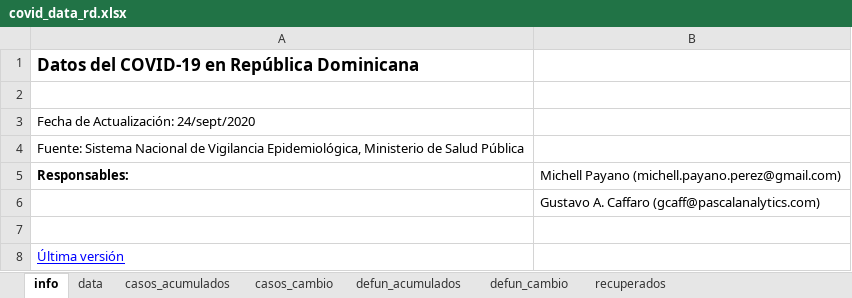
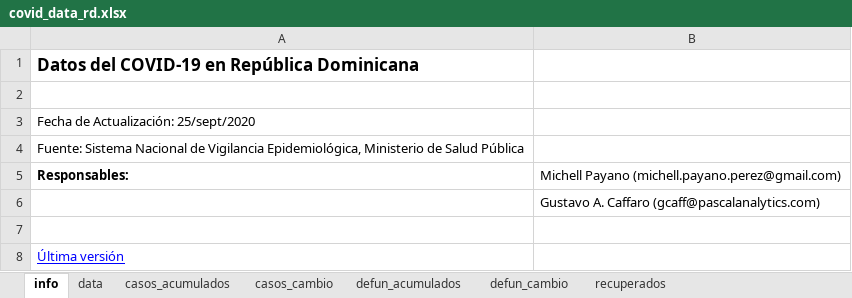
Before and after one commit to gcaff/COVID19-RD, an Excel workbook: data/covid_data_rd.xlsx, sheet info, drawn as a sheet; values as stored, in another font and other column widths than the file's, no borders; the diff names each change by its address in the sheet, - before the commit and + after, or states it on an @@ line.

```diff
--- a/data/covid_data_rd.xlsx (sheet info)
+++ b/data/covid_data_rd.xlsx (sheet info)
-A3: Fecha de Actualización: 24/sept/2020
+A3: Fecha de Actualización: 25/sept/2020
```
Also changed, not shown: sheet data, sheet recuperados, sheet casos_cambio, sheet defun_acumulados, sheet casos_acumulados, 1 other file.
